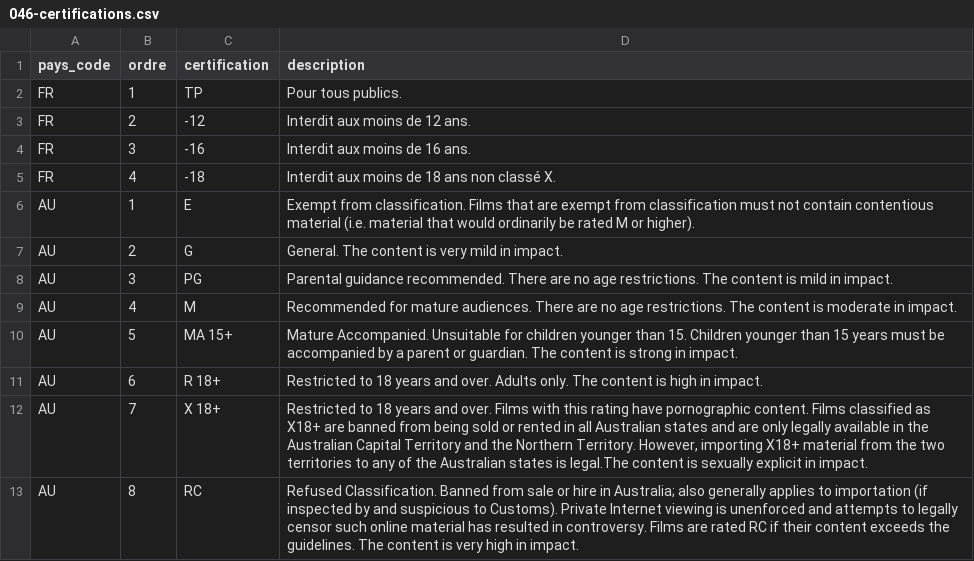
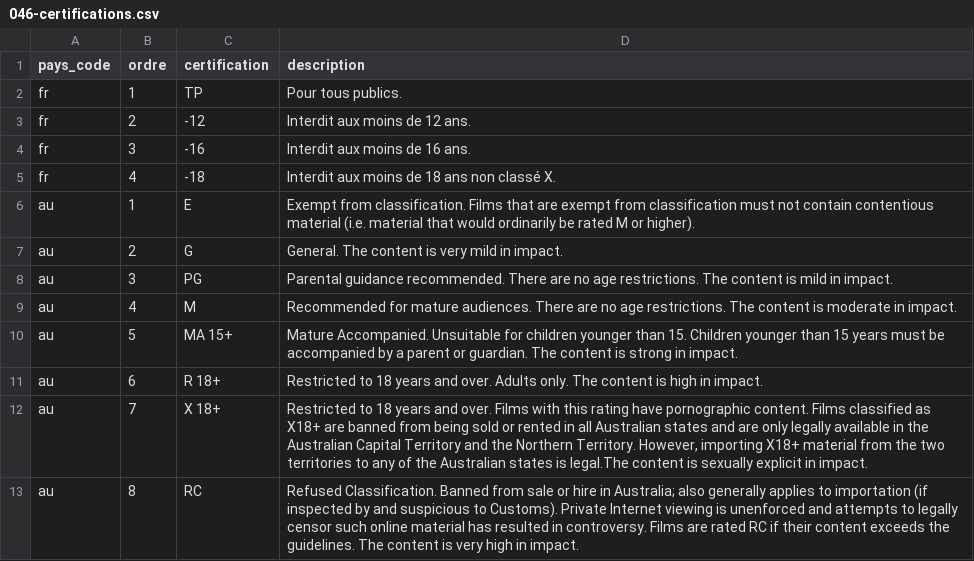
Before and after one commit to medina474/cinema_docker, a CSV file: postgresql/data/046-certifications.csv, drawn as a sheet.

```diff
--- a/postgresql/data/046-certifications.csv
+++ b/postgresql/data/046-certifications.csv
@@ -1,13 +1,13 @@
 pays_code,ordre,certification,description
-FR,1,TP,Pour tous publics.
-FR,2,-12,Interdit aux moins de 12 ans.
-FR,3,-16,Interdit aux moins de 16 ans.
-FR,4,-18,Interdit aux moins de 18 ans non classé X.
-AU,1,E,Exempt from classification. Films that are exempt from classification must not contain contentious material (i.e. material that would ordinarily be rated M or higher).
-AU,2,G,General. The content is very mild in impact.
-AU,3,PG,Parental guidance recommended. There are no age restrictions. The content is mild in impact.
-AU,4,M,Recommended for mature audiences. There are no age restrictions. The content is moderate in impact.
-AU,5,MA 15+,Mature Accompanied. Unsuitable for children younger than 15. Children younger than 15 years must be accompanied by a parent or guardian. The content is strong in impact.
-AU,6,R 18+,Restricted to 18 years and over. Adults only. The content is high in impact.
-AU,7,X 18+,"Restricted to 18 years and over. Films with this rating have pornographic content. Films classified as X18+ are banned from being sold or rented in all Australian states and are only legally available in the Australian Capital Territory and the Northern Territory. However, importing X18+ material from the two territories to any of the Australian states is legal.The content is sexually explicit in impact."
-AU,8,RC,Refused Classification. Banned from sale or hire in Australia; also generally applies to importation (if inspected by and suspicious to Customs). Private Internet viewing is unenforced and attempts to legally censor such online material has resulted in controversy. Films are rated RC if their content exceeds the guidelines. The content is very high in impact.
+fr,1,TP,Pour tous publics.
+fr,2,-12,Interdit aux moins de 12 ans.
+fr,3,-16,Interdit aux moins de 16 ans.
+fr,4,-18,Interdit aux moins de 18 ans non classé X.
+au,1,E,Exempt from classification. Films that are exempt from classification must not contain contentious material (i.e. material that would ordinarily be rated M or higher).
+au,2,G,General. The content is very mild in impact.
+au,3,PG,Parental guidance recommended. There are no age restrictions. The content is mild in impact.
+au,4,M,Recommended for mature audiences. There are no age restrictions. The content is moderate in impact.
+au,5,MA 15+,Mature Accompanied. Unsuitable for children younger than 15. Children younger than 15 years must be accompanied by a parent or guardian. The content is strong in impact.
+au,6,R 18+,Restricted to 18 years and over. Adults only. The content is high in impact.
+au,7,X 18+,"Restricted to 18 years and over. Films with this rating have pornographic content. Films classified as X18+ are banned from being sold or rented in all Australian states and are only legally available in the Australian Capital Territory and the Northern Territory. However, importing X18+ material from the two territories to any of the Australian states is legal.The content is sexually explicit in impact."
+au,8,RC,Refused Classification. Banned from sale or hire in Australia; also generally applies to importation (if inspected by and suspicious to Customs). Private Internet viewing is unenforced and attempts to legally censor such online material has resulted in controversy. Films are rated RC if their content exceeds the guidelines. The content is very high in impact.
```
Also changed, not shown: postgresql/data/002-pays.csv, 5 other files.
